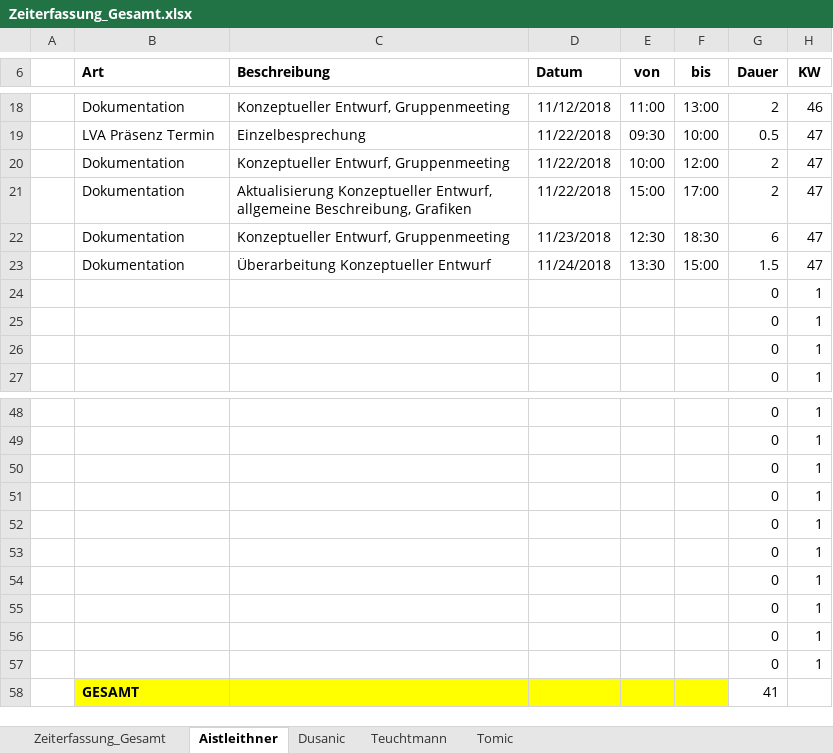
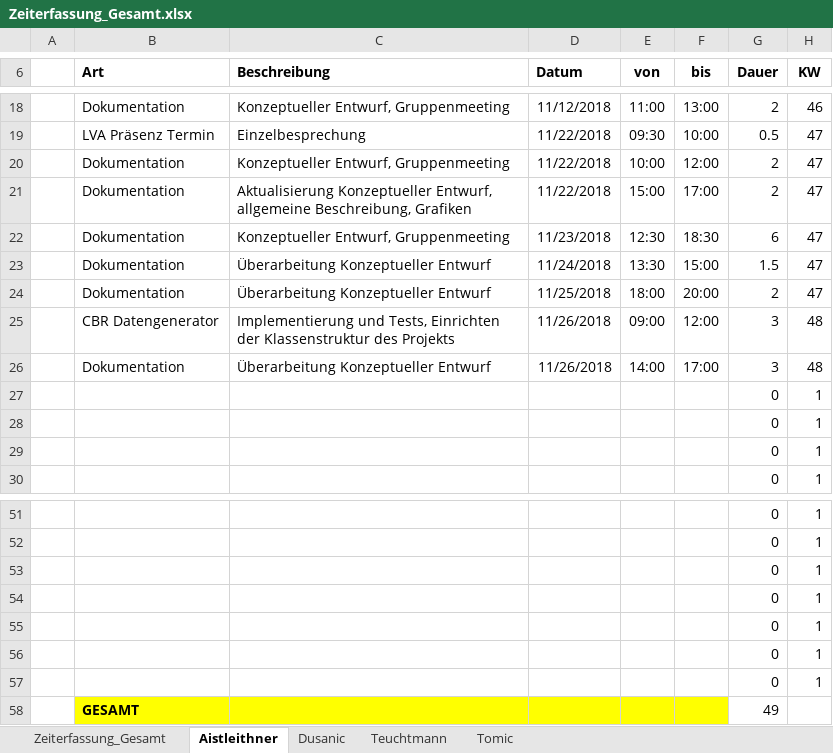
Before and after one commit to aistleithnera/258321_DKE_PR, an Excel workbook: Zeiterfassung/Zeiterfassung_Gesamt.xlsx, sheet Aistleithner, drawn as a sheet; only a part is shown, gaps mark what is left out; values as stored, in another font and other column widths than the file's, no borders; table styles not drawn; removed rows and columns are numbered as before the commit, all else as after; the diff names each change by its address in the sheet, - before the commit and + after, or states it on an @@ line.

Commit message:
Update Zeiterfassung_Gesamt.xlsx

```diff
--- a/Zeiterfassung/Zeiterfassung_Gesamt.xlsx (sheet Aistleithner)
+++ b/Zeiterfassung/Zeiterfassung_Gesamt.xlsx (sheet Aistleithner)
+row 24:  | Dokumentation | Überarbeitung Konzeptueller Entwurf | 11/25/2018 | 18:00 | 20:00 | 2 | 47
+row 25:  | CBR Datengenerator | Implementierung und Tests, Einrichten der Klassenstruktur des Projekts | 11/26/2018 | 09:00 | 12:00 | 3 | 48
+row 26:  | Dokumentation | Überarbeitung Konzeptueller Entwurf | 11/26/2018 | 14:00 | 17:00 | 3 | 48
-row 55:  |  |  |  |  |  | 0 | 1
-row 56:  |  |  |  |  |  | 0 | 1
-row 57:  |  |  |  |  |  | 0 | 1
-G58 (Dauer): 41
+G58 (Dauer): 49
```
Also changed, not shown: sheet Zeiterfassung_Gesamt, charts or pictures.
